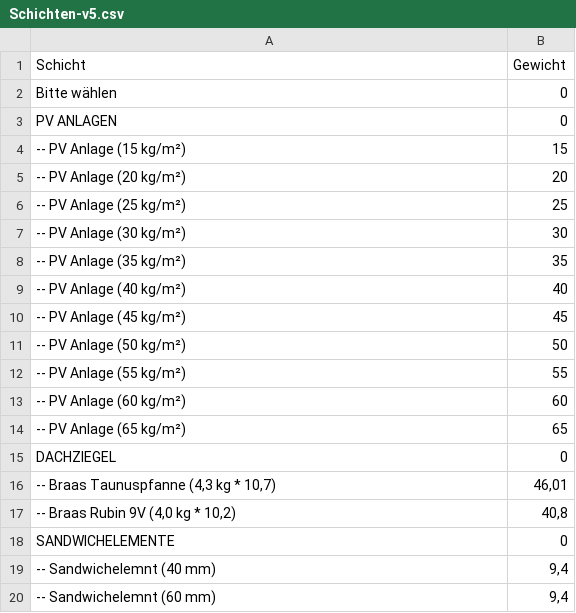
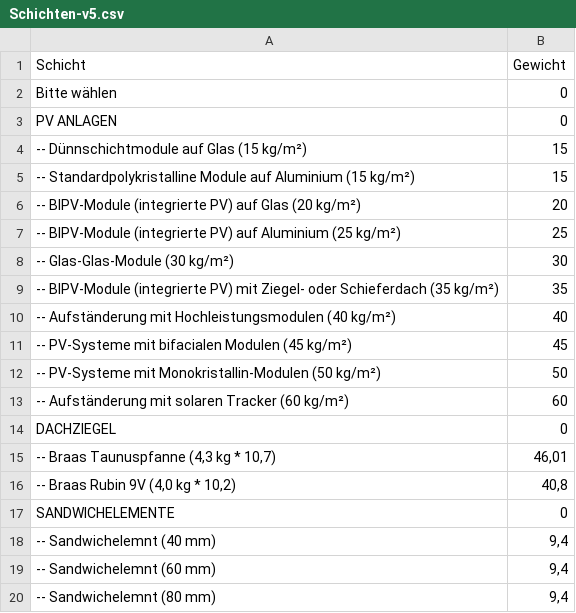
Before and after one commit to SchneiderSam/bb-calc, a CSV file: Schichten-v5.csv, drawn as a sheet; only a part is shown; the shorter side is filled out with more unchanged rows.

Commit message:
Update Schichten-v5.csv

```diff
--- a/Schichten-v5.csv
+++ b/Schichten-v5.csv
@@ -3,13 +3,12 @@ Bitte wählen;0
 PV ANLAGEN;0
--- PV Anlage (15 kg/m²);15
--- PV Anlage (20 kg/m²);20
--- PV Anlage (25 kg/m²);25
--- PV Anlage (30 kg/m²);30
--- PV Anlage (35 kg/m²);35
--- PV Anlage (40 kg/m²);40
--- PV Anlage (45 kg/m²);45
--- PV Anlage (50 kg/m²);50
--- PV Anlage (55 kg/m²);55
--- PV Anlage (60 kg/m²);60
--- PV Anlage (65 kg/m²);65
+-- Dünnschichtmodule auf Glas (15 kg/m²);15
+-- Standardpolykristalline Module auf Aluminium (15 kg/m²);15
+-- BIPV-Module (integrierte PV) auf Glas (20 kg/m²);20
+-- BIPV-Module (integrierte PV) auf Aluminium (25 kg/m²);25
+-- Glas-Glas-Module (30 kg/m²);30
+-- BIPV-Module (integrierte PV) mit Ziegel- oder Schieferdach (35 kg/m²);35
+-- Aufständerung mit Hochleistungsmodulen (40 kg/m²);40
+-- PV-Systeme mit bifacialen Modulen (45 kg/m²);45
+-- PV-Systeme mit Monokristallin-Modulen (50 kg/m²);50
+-- Aufständerung mit solaren Tracker (60 kg/m²);60
 DACHZIEGEL;0
```
